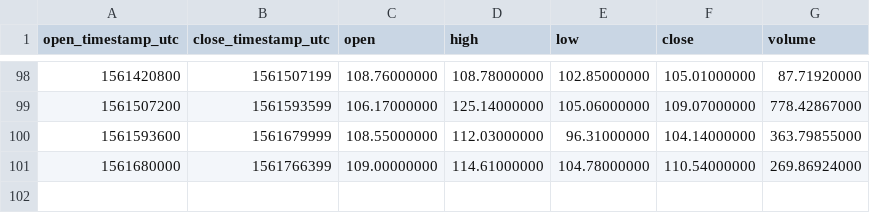
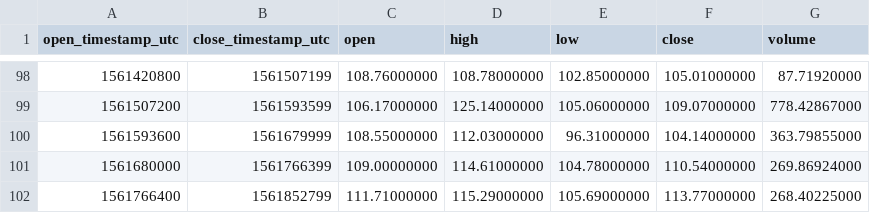
Before and after one commit to cryptobigbro/binance-ZECPAX, a CSV file: binance-ZECPAX-1d.csv, drawn as a sheet; only a part is shown, gaps mark what is left out; the diff names each change by its address in the sheet, - before the commit and + after, or states it on an @@ line.

```diff
--- a/binance-ZECPAX-1d.csv
+++ b/binance-ZECPAX-1d.csv
+row 102: 1561766400 | 1561852799 | 111.71000000 | 115.29000000 | 105.69000000 | 113.77000000 | 268.40225000
```
Also changed, not shown: binance-ZECPAX-1h.csv.
